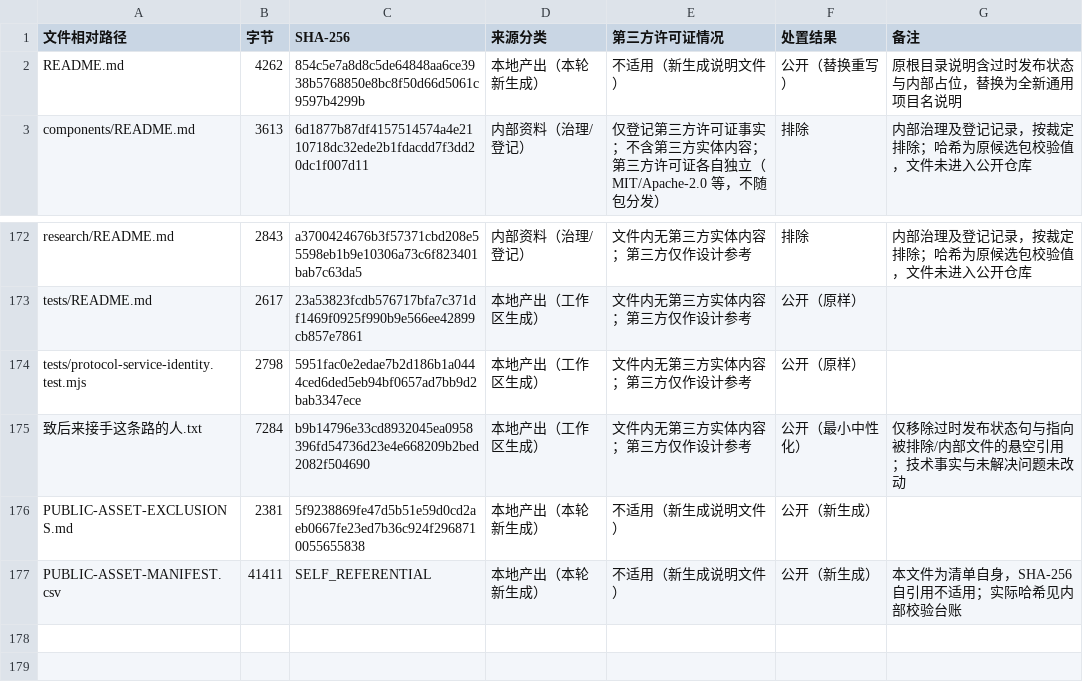
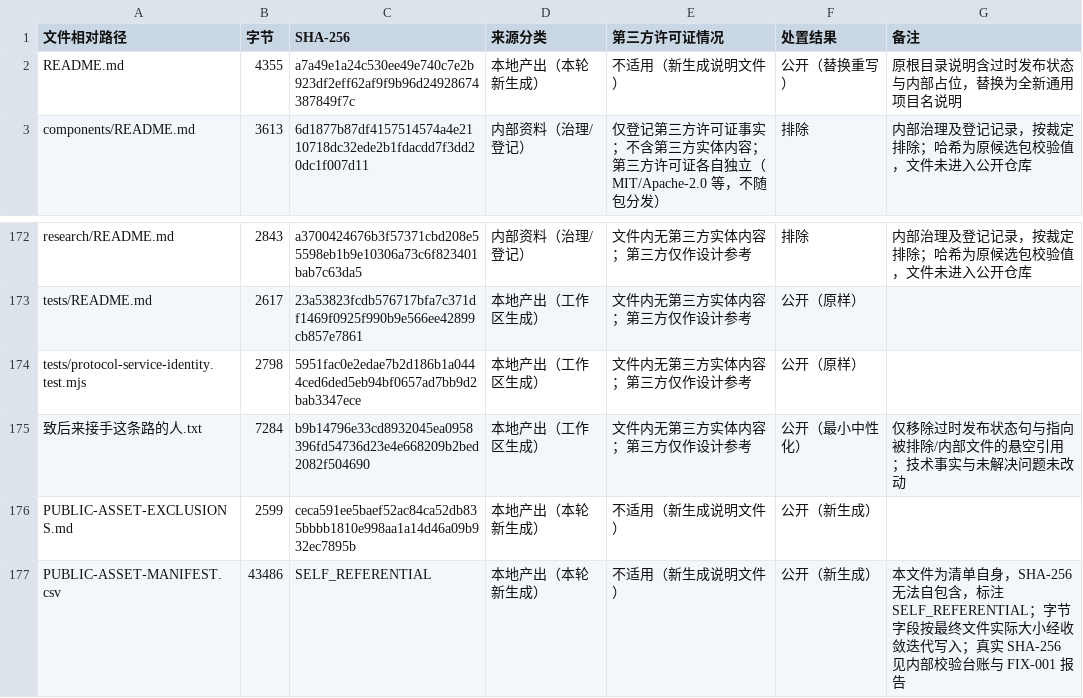
Before and after one commit to S67-DNS/independent-ai-companion, a CSV file: PUBLIC-ASSET-MANIFEST.csv, drawn as a sheet; only a part is shown, gaps mark what is left out.

Commit message:
Correct public asset counts, third-party wording, and manifest self-reference

```diff
--- a/PUBLIC-ASSET-MANIFEST.csv
+++ b/PUBLIC-ASSET-MANIFEST.csv
@@ -1,3 +1,3 @@
 文件相对路径,字节,SHA-256,来源分类,第三方许可证情况,处置结果,备注
-README.md,4262,854c5e7a8d8c5de64848aa6ce3938b5768850e8bc8f50d66d5061c9597b4299b,本地产出（本轮新生成）,不适用（新生成说明文件）,公开（替换重写）,原根目录说明含过时发布状态与内部占位，替换为全新通用项目名说明
+README.md,4355,a7a49e1a24c530ee49e740c7e2b923df2eff62af9f9b96d24928674387849f7c,本地产出（本轮新生成）,不适用（新生成说明文件）,公开（替换重写）,原根目录说明含过时发布状态与内部占位，替换为全新通用项目名说明
 components/README.md,3613,6d1877b87df4157514574a4e2110718dc32ede2b1fdacdd7f3dd20dc1f007d11,内部资料（治理/登记）,仅登记第三方许可证事实；不含第三方实体内容；第三方许可证各自独立（MIT/Apache-2.0 等，不随包分发）,排除,内部治理及登记记录，按裁定排除；哈希为原候选包校验值，文件未进入公开仓库
@@ -175,3 +175,3 @@ tests/protocol-service-identity.test.mjs,2798,5951fac0e2edae7b2d186b1a0444ced6de
 致后来接手这条路的人.txt,7284,b9b14796e33cd8932045ea0958396fd54736d23e4e668209b2bed2082f504690,本地产出（工作区生成）,文件内无第三方实体内容；第三方仅作设计参考,公开（最小中性化）,仅移除过时发布状态句与指向被排除/内部文件的悬空引用；技术事实与未解决问题未改动
-PUBLIC-ASSET-EXCLUSIONS.md,2381,5f9238869fe47d5b51e59d0cd2aeb0667fe23ed7b36c924f2968710055655838,本地产出（本轮新生成）,不适用（新生成说明文件）,公开（新生成）,
-PUBLIC-ASSET-MANIFEST.csv,41411,SELF_REFERENTIAL,本地产出（本轮新生成）,不适用（新生成说明文件）,公开（新生成）,本文件为清单自身，SHA-256 自引用不适用；实际哈希见内部校验台账
+PUBLIC-ASSET-EXCLUSIONS.md,2599,ceca591ee5baef52ac84ca52db835bbbb1810e998aa1a14d46a09b932ec7895b,本地产出（本轮新生成）,不适用（新生成说明文件）,公开（新生成）,
+PUBLIC-ASSET-MANIFEST.csv,43486,SELF_REFERENTIAL,本地产出（本轮新生成）,不适用（新生成说明文件）,公开（新生成）,本文件为清单自身，SHA-256 无法自包含，标注 SELF_REFERENTIAL；字节字段按最终文件实际大小经收敛迭代写入；真实 SHA-256 见内部校验台账与 FIX-001 报告
```
Also changed, not shown: 2 other files.
